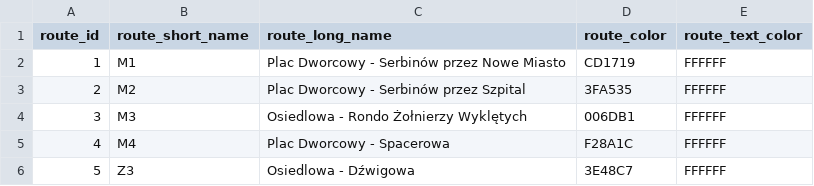
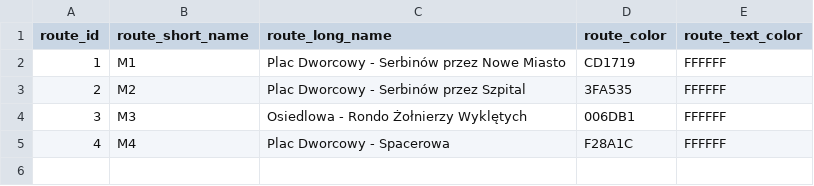
Before and after one commit to kasmar00/gtfs-warsaw-custom, a CSV file: feeds/minsk-maz/routes.csv, drawn as a sheet; the diff names each change by its address in the sheet, - before the commit and + after, or states it on an @@ line.

```diff
--- a/feeds/minsk-maz/routes.csv
+++ b/feeds/minsk-maz/routes.csv
-row 6: 5 | Z3 | Osiedlowa - Dźwigowa | 3E48C7 | FFFFFF
```
Also changed, not shown: feeds/minsk-maz/stops.csv, 23 other files.
